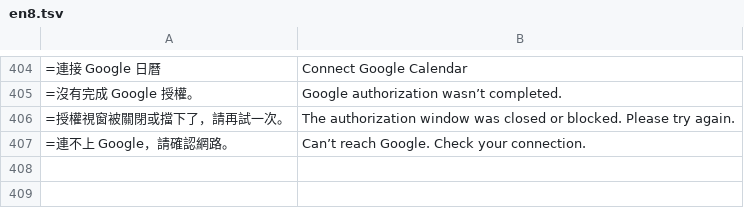
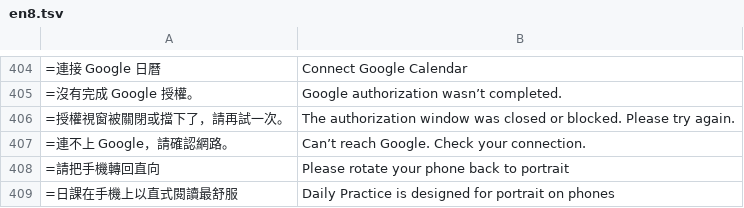
Before and after one commit to chuanchishi-cmyk/daily-practice, a TSV file: tools/i18n/en8.tsv, drawn as a sheet; only a part is shown, gaps mark what is left out.

```diff
--- a/tools/i18n/en8.tsv
+++ b/tools/i18n/en8.tsv
@@ -407 +407,3 @@
 =連不上 Google，請確認網路。	Can’t reach Google. Check your connection.
+=請把手機轉回直向	Please rotate your phone back to portrait
+=日課在手機上以直式閱讀最舒服	Daily Practice is designed for portrait on phones
```
Also changed, not shown: 4 other files.
